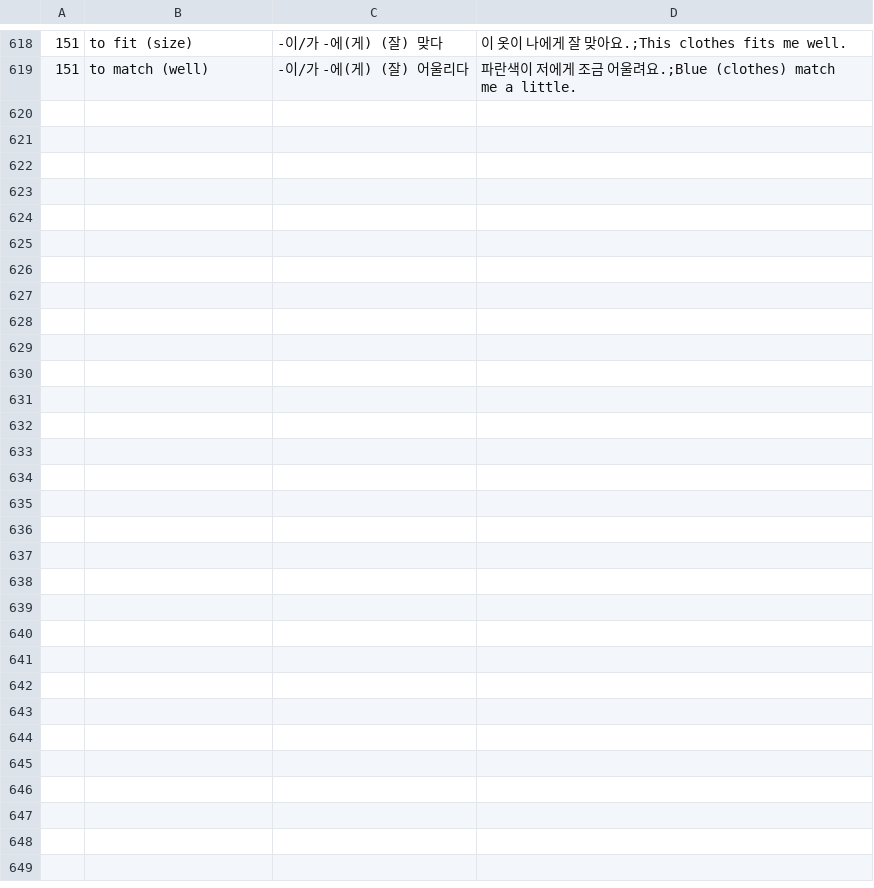
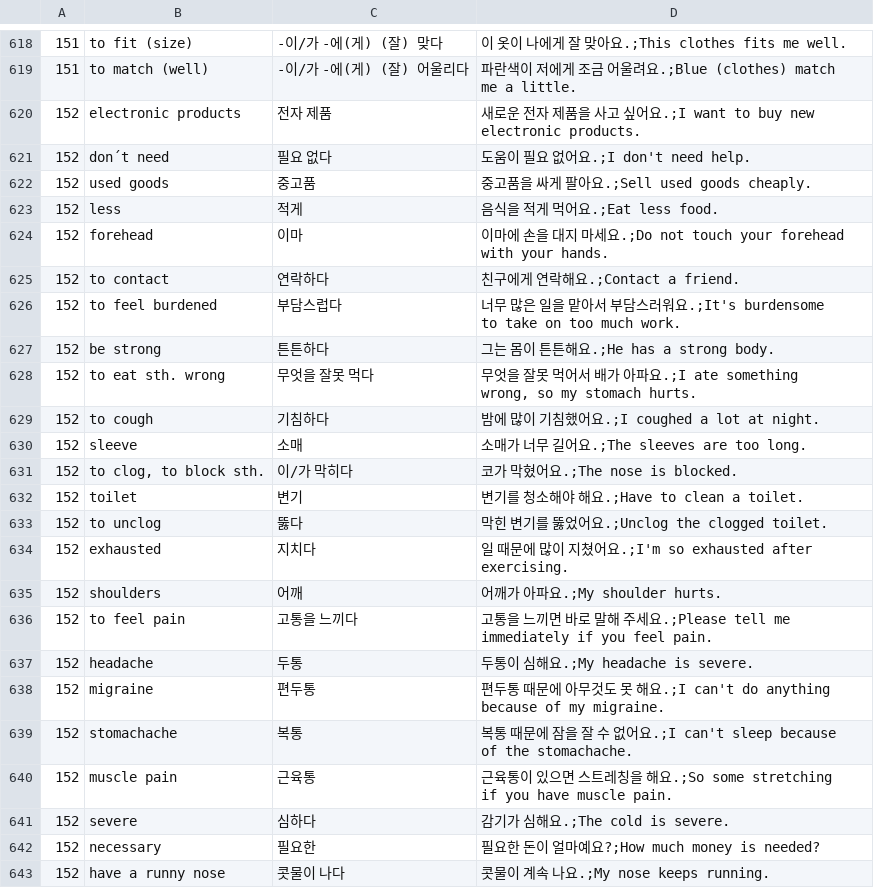
Before and after one commit to adrianderstroff/anki-korean, a TSV file: data/tsv/group_korean2a.tsv, drawn as a sheet; only a part is shown, gaps mark what is left out.

```diff
--- a/data/tsv/group_korean2a.tsv
+++ b/data/tsv/group_korean2a.tsv
@@ -619 +619,25 @@
 151	to match (well)	-이/가 -에(게) (잘) 어울리다	파란색이 저에게 조금 어울려요.;Blue (clothes) match me a little.
+152	electronic products	전자 제품	새로운 전자 제품을 사고 싶어요.;I want to buy new electronic products.
+152	don´t need	필요 없다	도움이 필요 없어요.;I don't need help.
+152	used goods	중고품	중고품을 싸게 팔아요.;Sell used goods cheaply.
+152	less	적게	음식을 적게 먹어요.;Eat less food.
+152	forehead	이마	이마에 손을 대지 마세요.;Do not touch your forehead with your hands.
+152	to contact	연락하다	친구에게 연락해요.;Contact a friend.
+152	to feel burdened	부담스럽다	너무 많은 일을 맡아서 부담스러워요.;It's burdensome to take on too much work.
+152	be strong	튼튼하다	그는 몸이 튼튼해요.;He has a strong body.
+152	to eat sth. wrong	무엇을 잘못 먹다	무엇을 잘못 먹어서 배가 아파요.;I ate something wrong, so my stomach hurts.
+152	to cough	기침하다	밤에 많이 기침했어요.;I coughed a lot at night.
+152	sleeve	소매	소매가 너무 길어요.;The sleeves are too long.
+152	to clog, to block sth.	이/가 막히다	코가 막혔어요.;The nose is blocked.
+152	toilet	변기	변기를 청소해야 해요.;Have to clean a toilet.
+152	to unclog	뚫다	막힌 변기를 뚫었어요.;Unclog the clogged toilet.
+152	exhausted	지치다	일 때문에 많이 지쳤어요.;I'm so exhausted after exercising.
+152	shoulders	어깨	어깨가 아파요.;My shoulder hurts.
+152	to feel pain	고통을 느끼다	고통을 느끼면 바로 말해 주세요.;Please tell me immediately if you feel pain.
+152	headache	두통	두통이 심해요.;My headache is severe.
+152	migraine	편두통	편두통 때문에 아무것도 못 해요.;I can't do anything because of my migraine.
+152	stomachache	복통	복통 때문에 잠을 잘 수 없어요.;I can't sleep because of the stomachache.
+152	muscle pain	근육통	근육통이 있으면 스트레칭을 해요.;So some stretching if you have muscle pain.
+152	severe	심하다	감기가 심해요.;The cold is severe.
+152	necessary	필요한	필요한 돈이 얼마예요?;How much money is needed?
+152	have a runny nose	콧물이 나다	콧물이 계속 나요.;My nose keeps running.
```
Also changed, not shown: 3 other files.
